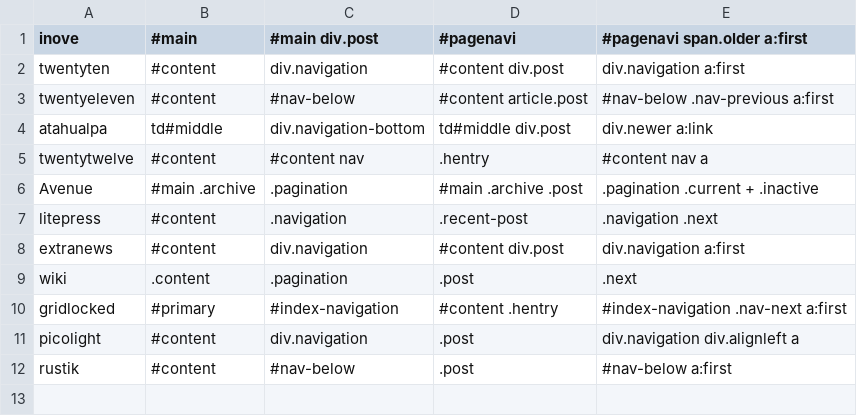
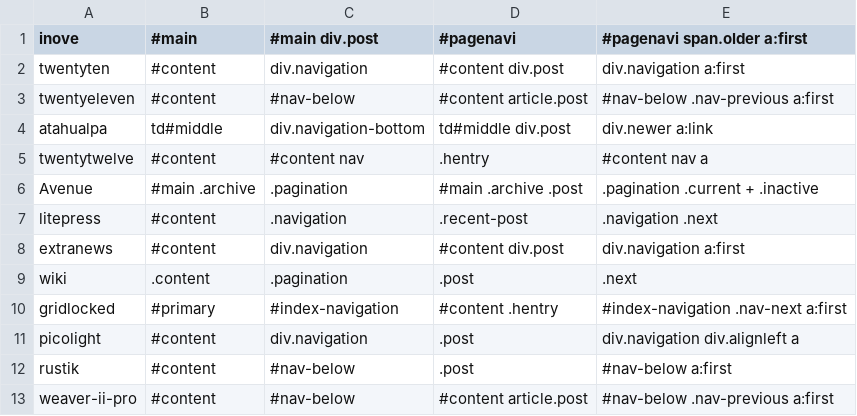
Before and after one commit to benbalter/Infinite-Scroll, a CSV file: presets.csv, drawn as a sheet.

Commit message:
Added weaver-ii-pro theme, props @n2rga, cc #7

```diff
--- a/presets.csv
+++ b/presets.csv
@@ -12 +12,2 @@ picolight,#content,div.navigation,.post,"div.navigation div.alignleft a"
 rustik,#content,#nav-below,.post,"#nav-below a:first"
+weaver-ii-pro,#content,#nav-below,"#content article.post","#nav-below .nav-previous a:first"
```
